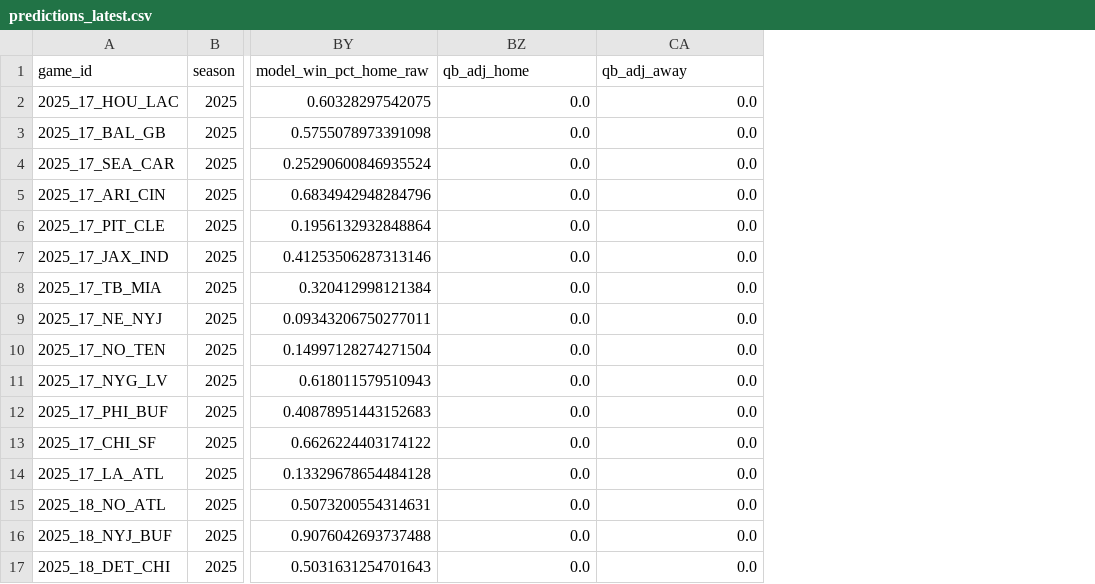
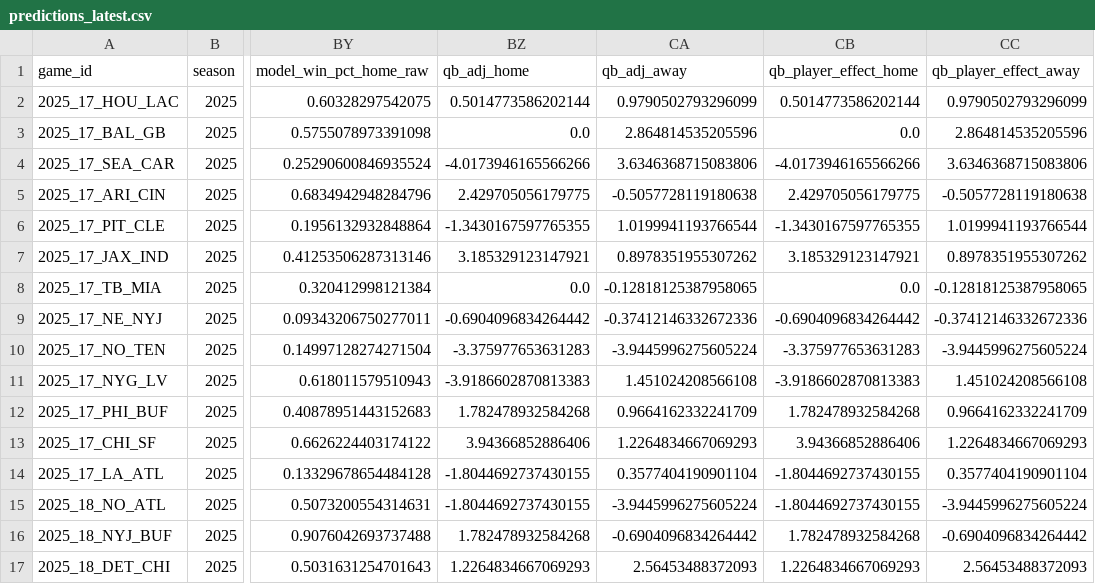
Before and after one commit to johnmacartney20/nfl_model, a CSV file: data/outputs/predictions_latest.csv, drawn as a sheet; only a part is shown, gaps mark what is left out; the diff covers the shown part only; the diff names each change by its address in the sheet, - before the commit and + after, or states it on an @@ line.

Commit message:
outputs: update predictions_latest.csv (populate qb_adj and qb_player_effect columns)

```diff
--- a/data/outputs/predictions_latest.csv
+++ b/data/outputs/predictions_latest.csv
+column CB (qb_player_effect_home), rows 2-17: 0.5014773586202144 | 0.0 | -4.0173946165566266 | 2.429705056179775 | -1.3430167597765355 | 3.185329123147921 | 0.0 | -0.6904096834264442 | -3.375977653631283 | -3.9186602870813383 | 1.782478932584268 | 3.94366852886406 | -1.8044692737430155 | -1.8044692737430155 | 1.782478932584268 | 1.2264834667069293
+column CC (qb_player_effect_away), rows 2-17: 0.9790502793296099 | 2.864814535205596 | 3.6346368715083806 | -0.5057728119180638 | 1.0199941193766544 | 0.8978351955307262 | -0.12818125387958065 | -0.37412146332672336 | -3.9445996275605224 | 1.451024208566108 | 0.9664162332241709 | 1.2264834667069293 | 0.3577404190901104 | -3.9445996275605224 | -0.6904096834264442 | 2.56453488372093
-BZ2 (qb_adj_home): 0.0
+BZ2 (qb_adj_home): 0.5014773586202144
-CA2 (qb_adj_away): 0.0
+CA2 (qb_adj_away): 0.9790502793296099
-CA3 (qb_adj_away): 0.0
+CA3 (qb_adj_away): 2.864814535205596
-BZ4 (qb_adj_home): 0.0
+BZ4 (qb_adj_home): -4.0173946165566266
-CA4 (qb_adj_away): 0.0
+CA4 (qb_adj_away): 3.6346368715083806
-BZ5 (qb_adj_home): 0.0
+BZ5 (qb_adj_home): 2.429705056179775
-CA5 (qb_adj_away): 0.0
+CA5 (qb_adj_away): -0.5057728119180638
-BZ6 (qb_adj_home): 0.0
+BZ6 (qb_adj_home): -1.3430167597765355
-CA6 (qb_adj_away): 0.0
+CA6 (qb_adj_away): 1.0199941193766544
-BZ7 (qb_adj_home): 0.0
+BZ7 (qb_adj_home): 3.185329123147921
-CA7 (qb_adj_away): 0.0
+CA7 (qb_adj_away): 0.8978351955307262
-CA8 (qb_adj_away): 0.0
+CA8 (qb_adj_away): -0.12818125387958065
-BZ9 (qb_adj_home): 0.0
+BZ9 (qb_adj_home): -0.6904096834264442
-CA9 (qb_adj_away): 0.0
+CA9 (qb_adj_away): -0.37412146332672336
-BZ10 (qb_adj_home): 0.0
+BZ10 (qb_adj_home): -3.375977653631283
-CA10 (qb_adj_away): 0.0
+CA10 (qb_adj_away): -3.9445996275605224
-BZ11 (qb_adj_home): 0.0
+BZ11 (qb_adj_home): -3.9186602870813383
-CA11 (qb_adj_away): 0.0
+CA11 (qb_adj_away): 1.451024208566108
-BZ12 (qb_adj_home): 0.0
+BZ12 (qb_adj_home): 1.782478932584268
-CA12 (qb_adj_away): 0.0
+CA12 (qb_adj_away): 0.9664162332241709
-BZ13 (qb_adj_home): 0.0
+BZ13 (qb_adj_home): 3.94366852886406
-CA13 (qb_adj_away): 0.0
+CA13 (qb_adj_away): 1.2264834667069293
-BZ14:BZ15 (qb_adj_home): 0.0
+BZ14:BZ15 (qb_adj_home): -1.8044692737430155
-CA14 (qb_adj_away): 0.0
+CA14 (qb_adj_away): 0.3577404190901104
-CA15 (qb_adj_away): 0.0
+CA15 (qb_adj_away): -3.9445996275605224
-BZ16 (qb_adj_home): 0.0
+BZ16 (qb_adj_home): 1.782478932584268
-CA16 (qb_adj_away): 0.0
+CA16 (qb_adj_away): -0.6904096834264442
-BZ17 (qb_adj_home): 0.0
+BZ17 (qb_adj_home): 1.2264834667069293
-CA17 (qb_adj_away): 0.0
+CA17 (qb_adj_away): 2.56453488372093
```
Also changed, not shown: 24 edited cells elsewhere in this file.
